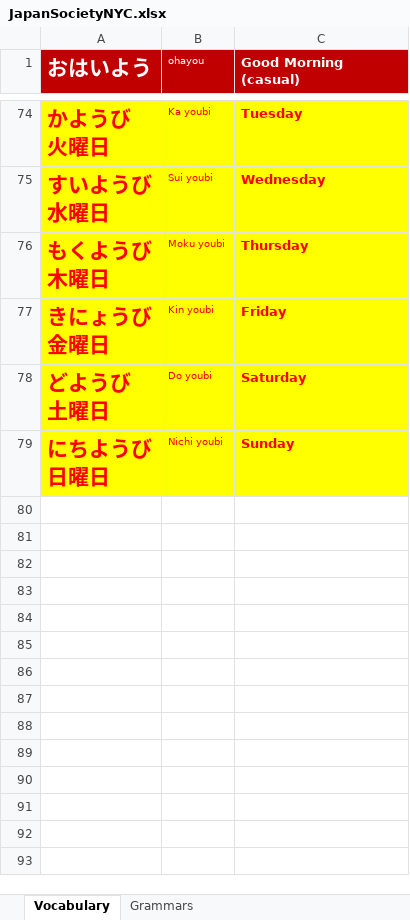
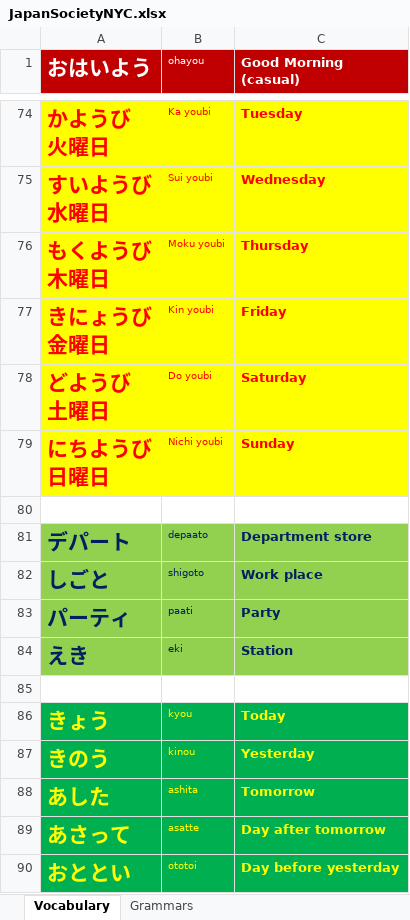
Before and after one commit to TienVNguyen/Japanese, an Excel workbook: JapanSocietyNYC.xlsx, sheet Vocabulary, drawn as a sheet; only a part is shown, gaps mark what is left out; values as stored, in another font and other column widths than the file's, no borders; the diff names each change by its address in the sheet, - before the commit and + after, or states it on an @@ line.

```diff
--- a/JapanSocietyNYC.xlsx (sheet Vocabulary)
+++ b/JapanSocietyNYC.xlsx (sheet Vocabulary)
+row 80: (empty)
+row 81: デパート | depaato | Department store
+row 82: しごと | shigoto | Work place
+row 83: パーティ | paati | Party
+row 84: えき | eki | Station
+row 85: (empty)
+row 86: きょう | kyou | Today
+row 87: きのう | kinou | Yesterday
+row 88: あした | ashita | Tomorrow
+row 89: あさって | asatte | Day after tomorrow
+row 90: おととい | ototoi | Day before yesterday
```
Also changed, not shown: sheet Grammars.
